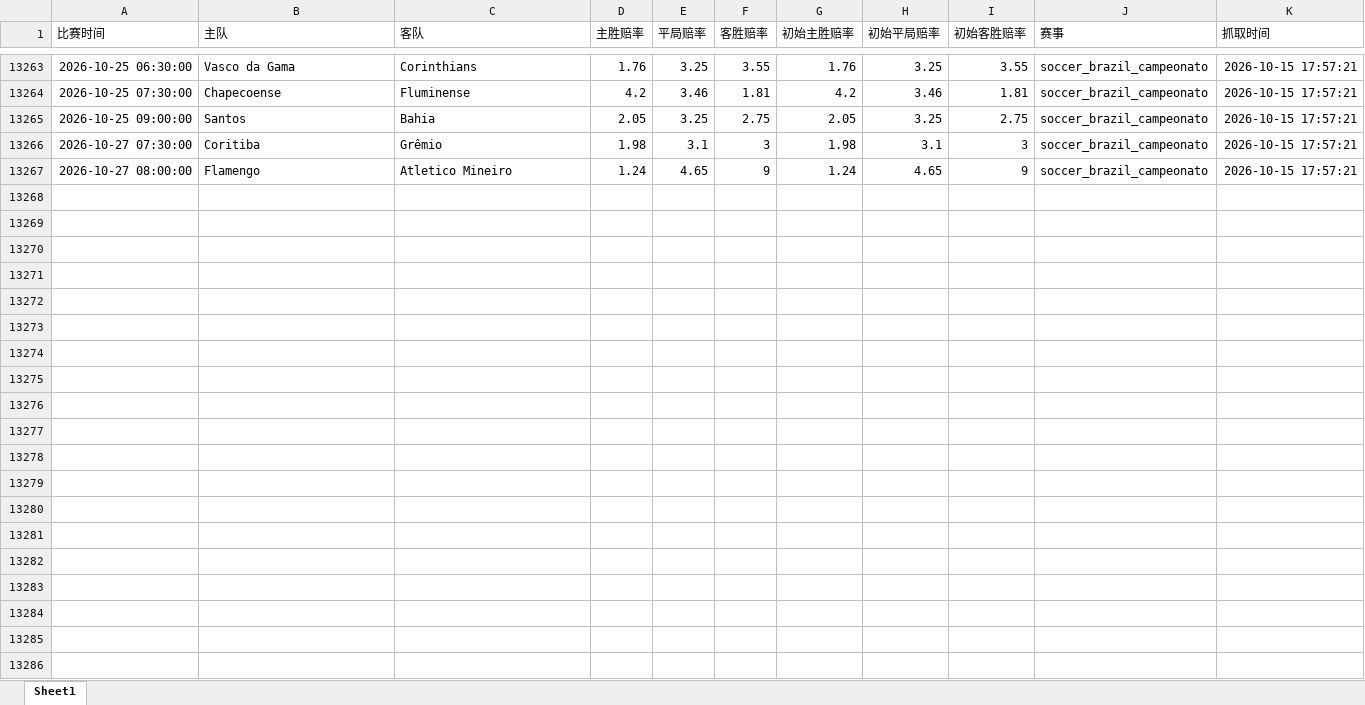
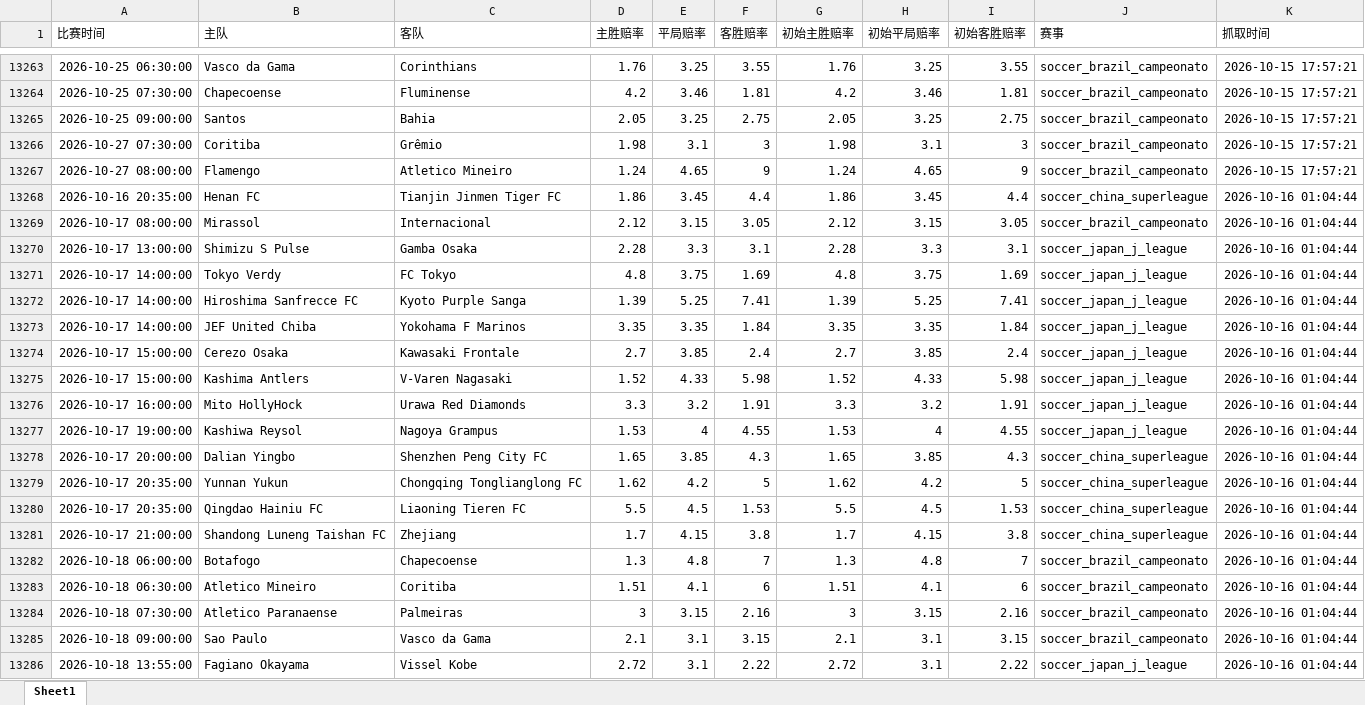
Before and after one commit to mynametengfei-coder/football_model, an Excel workbook: odds_history.xlsx, sheet Sheet1, drawn as a sheet; only a part is shown, gaps mark what is left out; values as stored, in another font and other column widths than the file's, no borders; the diff covers the shown part only; the diff names each change by its address in the sheet, - before the commit and + after, or states it on an @@ line.

```diff
--- a/odds_history.xlsx (sheet Sheet1)
+++ b/odds_history.xlsx (sheet Sheet1)
+row 13268: 2026-10-16 20:35:00 | Henan FC | Tianjin Jinmen Tiger FC | 1.86 | 3.45 | 4.4 | 1.86 | 3.45 | 4.4 | soccer_china_superleague | 2026-10-16 01:04:44
+row 13269: 2026-10-17 08:00:00 | Mirassol | Internacional | 2.12 | 3.15 | 3.05 | 2.12 | 3.15 | 3.05 | soccer_brazil_campeonato | 2026-10-16 01:04:44
+row 13270: 2026-10-17 13:00:00 | Shimizu S Pulse | Gamba Osaka | 2.28 | 3.3 | 3.1 | 2.28 | 3.3 | 3.1 | soccer_japan_j_league | 2026-10-16 01:04:44
+row 13271: 2026-10-17 14:00:00 | Tokyo Verdy | FC Tokyo | 4.8 | 3.75 | 1.69 | 4.8 | 3.75 | 1.69 | soccer_japan_j_league | 2026-10-16 01:04:44
+row 13272: 2026-10-17 14:00:00 | Hiroshima Sanfrecce FC | Kyoto Purple Sanga | 1.39 | 5.25 | 7.41 | 1.39 | 5.25 | 7.41 | soccer_japan_j_league | 2026-10-16 01:04:44
+row 13273: 2026-10-17 14:00:00 | JEF United Chiba | Yokohama F Marinos | 3.35 | 3.35 | 1.84 | 3.35 | 3.35 | 1.84 | soccer_japan_j_league | 2026-10-16 01:04:44
+row 13274: 2026-10-17 15:00:00 | Cerezo Osaka | Kawasaki Frontale | 2.7 | 3.85 | 2.4 | 2.7 | 3.85 | 2.4 | soccer_japan_j_league | 2026-10-16 01:04:44
+row 13275: 2026-10-17 15:00:00 | Kashima Antlers | V-Varen Nagasaki | 1.52 | 4.33 | 5.98 | 1.52 | 4.33 | 5.98 | soccer_japan_j_league | 2026-10-16 01:04:44
+row 13276: 2026-10-17 16:00:00 | Mito HollyHock | Urawa Red Diamonds | 3.3 | 3.2 | 1.91 | 3.3 | 3.2 | 1.91 | soccer_japan_j_league | 2026-10-16 01:04:44
+row 13277: 2026-10-17 19:00:00 | Kashiwa Reysol | Nagoya Grampus | 1.53 | 4 | 4.55 | 1.53 | 4 | 4.55 | soccer_japan_j_league | 2026-10-16 01:04:44
+row 13278: 2026-10-17 20:00:00 | Dalian Yingbo | Shenzhen Peng City FC | 1.65 | 3.85 | 4.3 | 1.65 | 3.85 | 4.3 | soccer_china_superleague | 2026-10-16 01:04:44
+row 13279: 2026-10-17 20:35:00 | Yunnan Yukun | Chongqing Tonglianglong FC | 1.62 | 4.2 | 5 | 1.62 | 4.2 | 5 | soccer_china_superleague | 2026-10-16 01:04:44
+row 13280: 2026-10-17 20:35:00 | Qingdao Hainiu FC | Liaoning Tieren FC | 5.5 | 4.5 | 1.53 | 5.5 | 4.5 | 1.53 | soccer_china_superleague | 2026-10-16 01:04:44
+row 13281: 2026-10-17 21:00:00 | Shandong Luneng Taishan FC | Zhejiang | 1.7 | 4.15 | 3.8 | 1.7 | 4.15 | 3.8 | soccer_china_superleague | 2026-10-16 01:04:44
+row 13282: 2026-10-18 06:00:00 | Botafogo | Chapecoense | 1.3 | 4.8 | 7 | 1.3 | 4.8 | 7 | soccer_brazil_campeonato | 2026-10-16 01:04:44
+row 13283: 2026-10-18 06:30:00 | Atletico Mineiro | Coritiba | 1.51 | 4.1 | 6 | 1.51 | 4.1 | 6 | soccer_brazil_campeonato | 2026-10-16 01:04:44
+row 13284: 2026-10-18 07:30:00 | Atletico Paranaense | Palmeiras | 3 | 3.15 | 2.16 | 3 | 3.15 | 2.16 | soccer_brazil_campeonato | 2026-10-16 01:04:44
+row 13285: 2026-10-18 09:00:00 | Sao Paulo | Vasco da Gama | 2.1 | 3.1 | 3.15 | 2.1 | 3.1 | 3.15 | soccer_brazil_campeonato | 2026-10-16 01:04:44
+row 13286: 2026-10-18 13:55:00 | Fagiano Okayama | Vissel Kobe | 2.72 | 3.1 | 2.22 | 2.72 | 3.1 | 2.22 | soccer_japan_j_league | 2026-10-16 01:04:44
```
Also changed, not shown: 19 added rows elsewhere in this sheet, matches_with_odds.xlsx.
